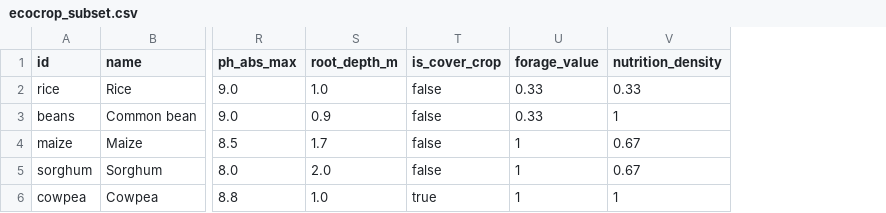
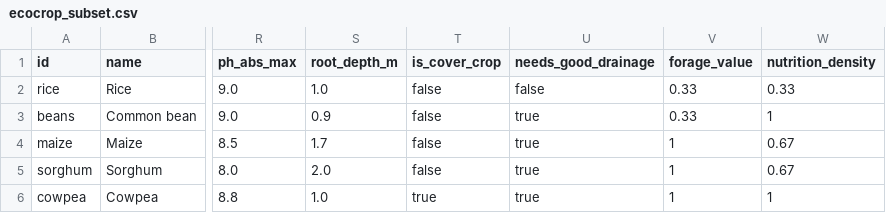
Before and after one commit to saenzj2/HackatonPrep, a CSV file: backend/data/ecocrop_subset.csv, drawn as a sheet; only a part is shown, gaps mark what is left out; the diff names each change by its address in the sheet, - before the commit and + after, or states it on an @@ line.

```diff
--- a/backend/data/ecocrop_subset.csv
+++ b/backend/data/ecocrop_subset.csv
+column U (needs_good_drainage), rows 2-6: false | true | true | true | true
```
Also changed, not shown: 52 other files.
